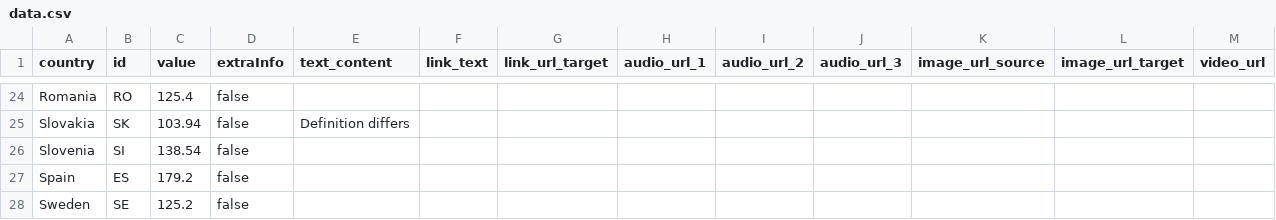
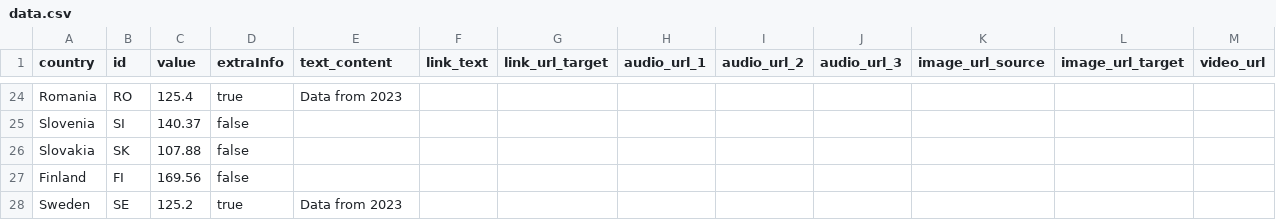
Before and after one commit to EuranetPlus/map-packaging-waste, a CSV file: static/data/thematic/data.csv, drawn as a sheet; only a part is shown, gaps mark what is left out; removed rows and columns are numbered as before the commit, all else as after; the diff covers the shown part only; the diff names each change by its address in the sheet, - before the commit and + after, or states it on an @@ line.

Commit message:
Modify country data in thematic CSV
Updated values and extraInfo for several countries in data.csv.

```diff
--- a/static/data/thematic/data.csv
+++ b/static/data/thematic/data.csv
-D24 (extraInfo): false
+D24 (extraInfo): true
-E24 (text_content): (empty)
+E24 (text_content): Data from 2023
-row 25: Slovakia | SK | 103.94 | false | Definition differs
-C25 (value): 138.54
+C25 (value): 140.37
-row 27: Spain | ES | 179.2 | false
+row 26: Slovakia | SK | 107.88 | false
+row 27: Finland | FI | 169.56 | false
-D28 (extraInfo): false
+D28 (extraInfo): true
-E28 (text_content): (empty)
+E28 (text_content): Data from 2023
```
Also changed, not shown: 8 added rows, 8 removed rows and 16 edited cells elsewhere in this file.
